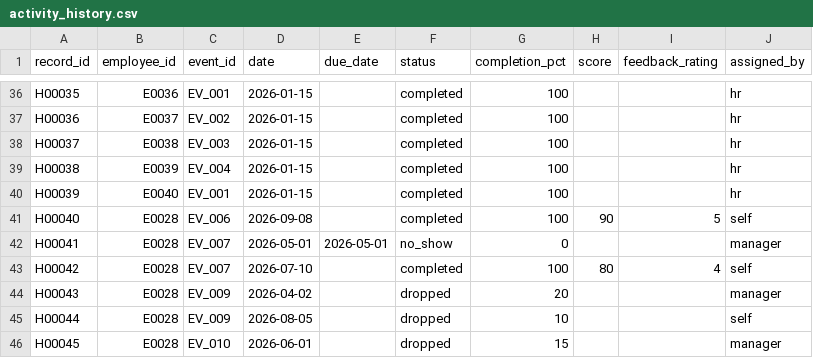
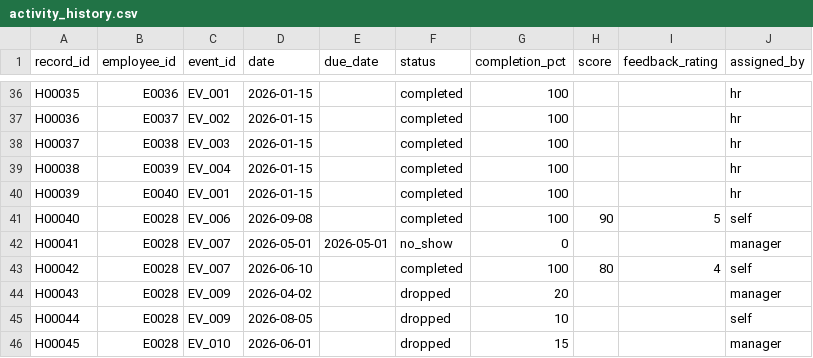
Before and after one commit to BAITC-Hacks/hack-e9aa67fb-one-man-army, a CSV file: data/seed/activity_history.csv, drawn as a sheet; only a part is shown, gaps mark what is left out.

```diff
--- a/data/seed/activity_history.csv
+++ b/data/seed/activity_history.csv
@@ -42,3 +42,3 @@ H00040,E0028,EV_006,2026-09-08,,completed,100,90,5,self
 H00041,E0028,EV_007,2026-05-01,2026-05-01,no_show,0,,,manager
-H00042,E0028,EV_007,2026-07-10,,completed,100,80,4,self
+H00042,E0028,EV_007,2026-06-10,,completed,100,80,4,self
 H00043,E0028,EV_009,2026-04-02,,dropped,20,,,manager
```
Also changed, not shown: 2 other files.
